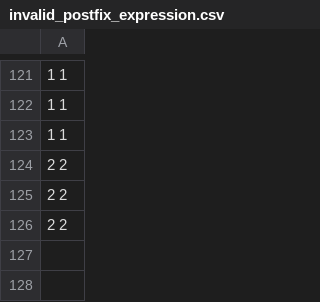
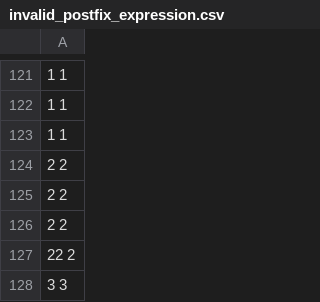
Before and after one commit to Chea-Ilong/ALGORITHM-DATA-STRUCTURES-Final-Project-, a CSV file: output/invalid_postfix_expression.csv (was invalid_postfix_expression.csv), drawn as a sheet; only a part is shown, gaps mark what is left out; the diff names each change by its address in the sheet, - before the commit and + after, or states it on an @@ line.

```diff
--- a/invalid_postfix_expression.csv
+++ b/output/invalid_postfix_expression.csv
+row 127: 22 2
+row 128: 3 3
```
Also changed, not shown: output/expression_postfix.csv, 13 other files.
